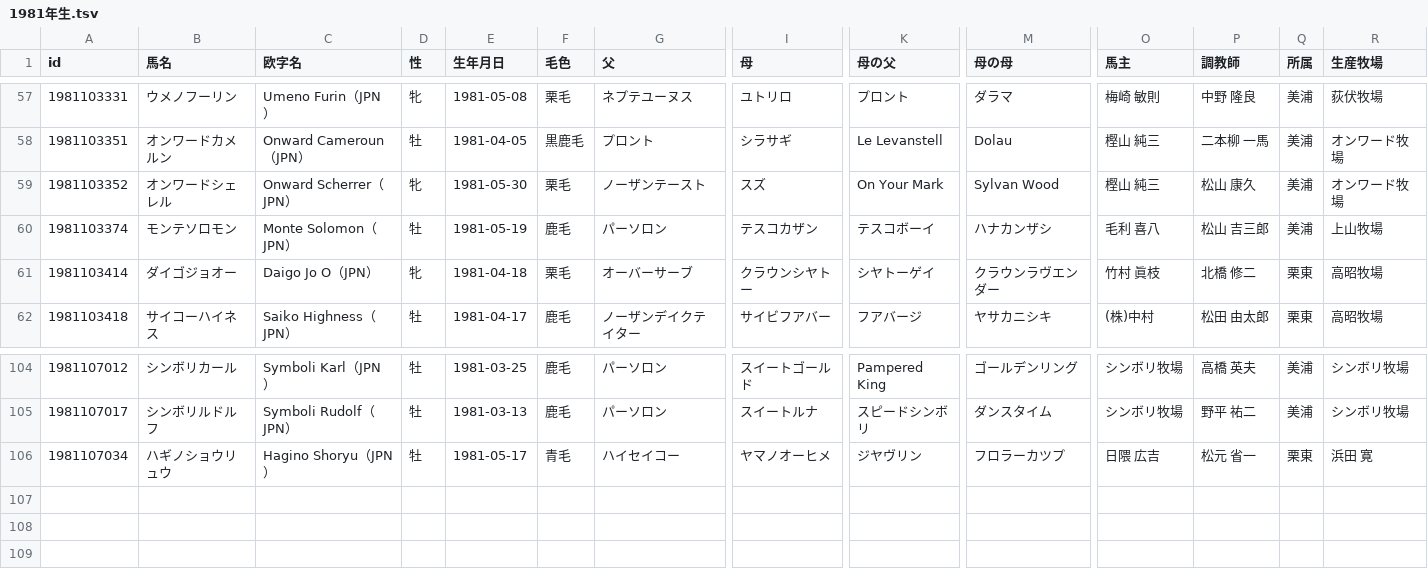
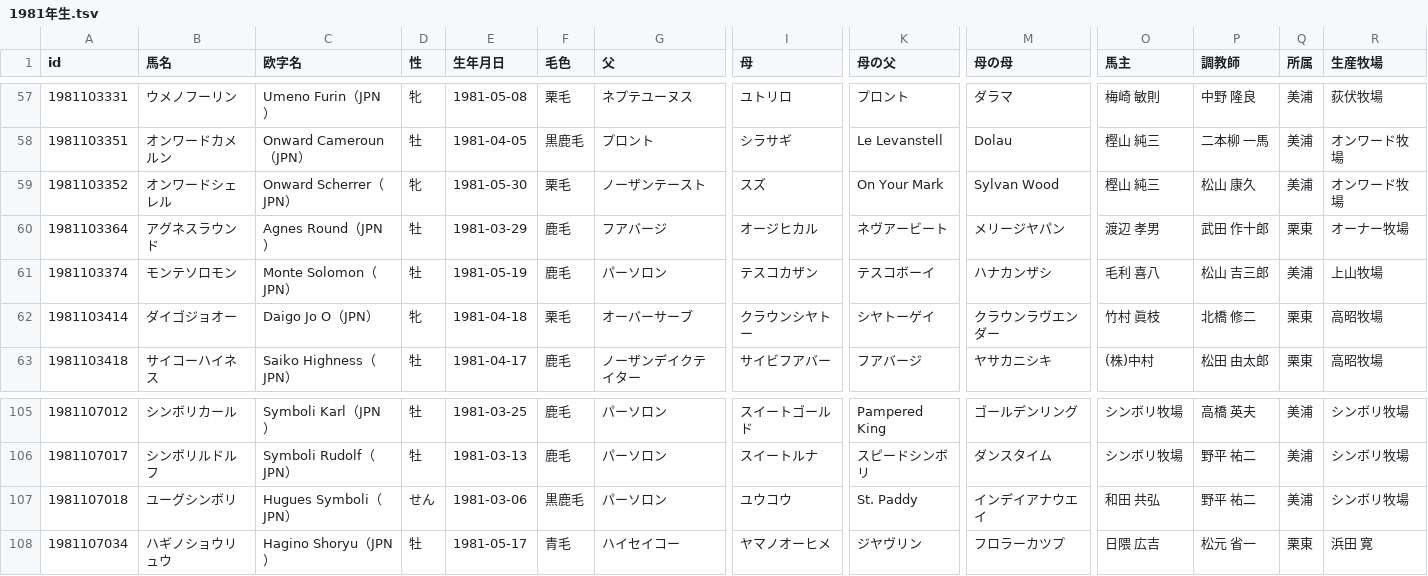
Before and after one commit to kotabish11-debug/KEIBA, a TSV file: 馬情報/馬DB/競走馬/1981年生.tsv, drawn as a sheet; only a part is shown, gaps mark what is left out; rows hold the shown columns only; the diff names each change by its address in the sheet, - before the commit and + after, or states it on an @@ line.

```diff
--- a/馬情報/馬DB/競走馬/1981年生.tsv
+++ b/馬情報/馬DB/競走馬/1981年生.tsv
+row 60: 1981103364 | アグネスラウンド | Agnes Round（JPN） | 牡 | 1981-03-29 | 鹿毛 | フアバージ | オージヒカル | ネヴアービート | メリージヤパン | 渡辺 孝男 | 武田 作十郎 | 栗東 | オーナー牧場
+row 107: 1981107018 | ユーグシンボリ | Hugues Symboli（JPN） | せん | 1981-03-06 | 黒鹿毛 | パーソロン | ユウコウ | St. Paddy | インデイアナウエイ | 和田 共弘 | 野平 祐二 | 美浦 | シンボリ牧場
```
Also changed, not shown: 馬情報/馬DB/競走馬/1979年生.tsv, 馬情報/馬DB/競走馬/1980年生.tsv, 44 other files.
